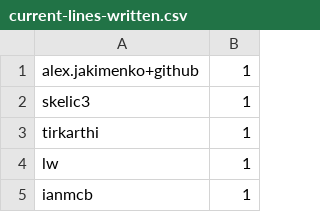
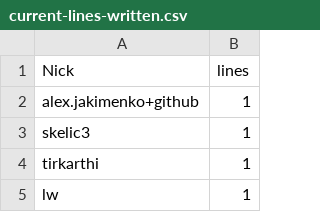
Before and after one commit to JJ/TPF-Grant, a CSV file: data/current-lines-written.csv, drawn as a sheet; only a part is shown; the shorter side is filled out with more unchanged rows; the diff names each change by its address in the sheet, - before the commit and + after, or states it on an @@ line.

Commit message:
Adds header

```diff
--- a/data/current-lines-written.csv
+++ b/data/current-lines-written.csv
+row 1: Nick | lines
```
